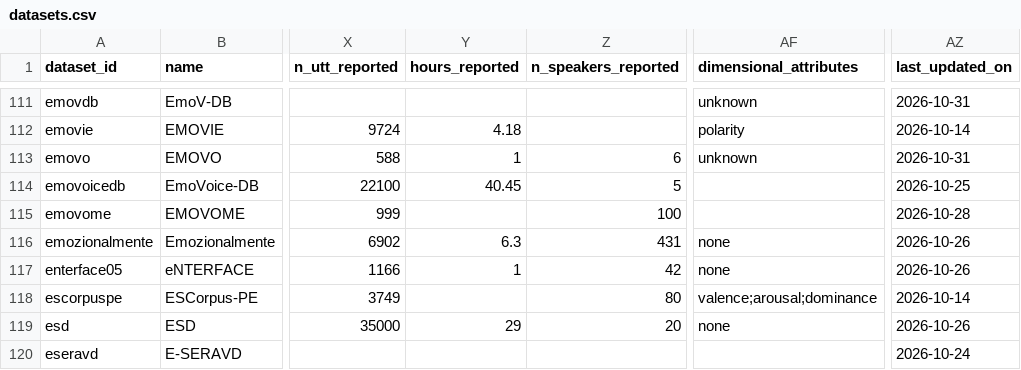
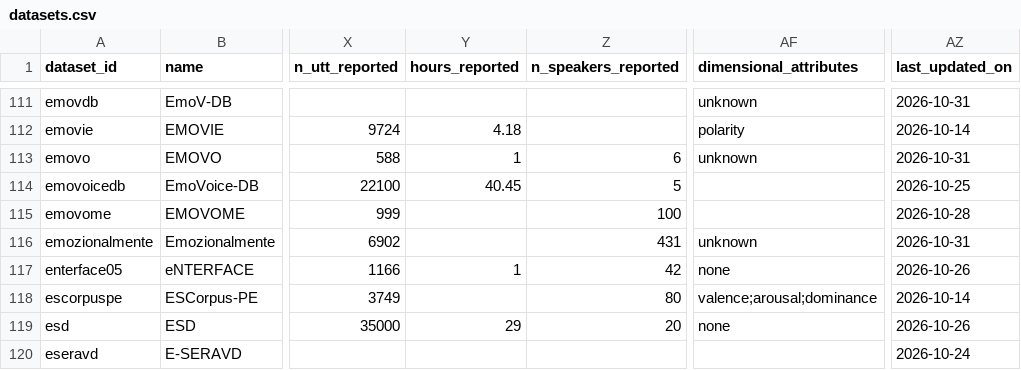
Before and after one commit to itoten/ser_dataset_db, a CSV file: data/datasets.csv, drawn as a sheet; only a part is shown, gaps mark what is left out; the diff names each change by its address in the sheet, - before the commit and + after, or states it on an @@ line.

```diff
--- a/data/datasets.csv
+++ b/data/datasets.csv
-Y116 (hours_reported): 6.3
+Y116 (hours_reported): (empty)
-AF116 (dimensional_attributes): none
+AF116 (dimensional_attributes): unknown
-AZ116 (last_updated_on): 2026-10-26
+AZ116 (last_updated_on): 2026-10-31
```
Also changed, not shown: views/datasets_wide.csv, 1 other file.
